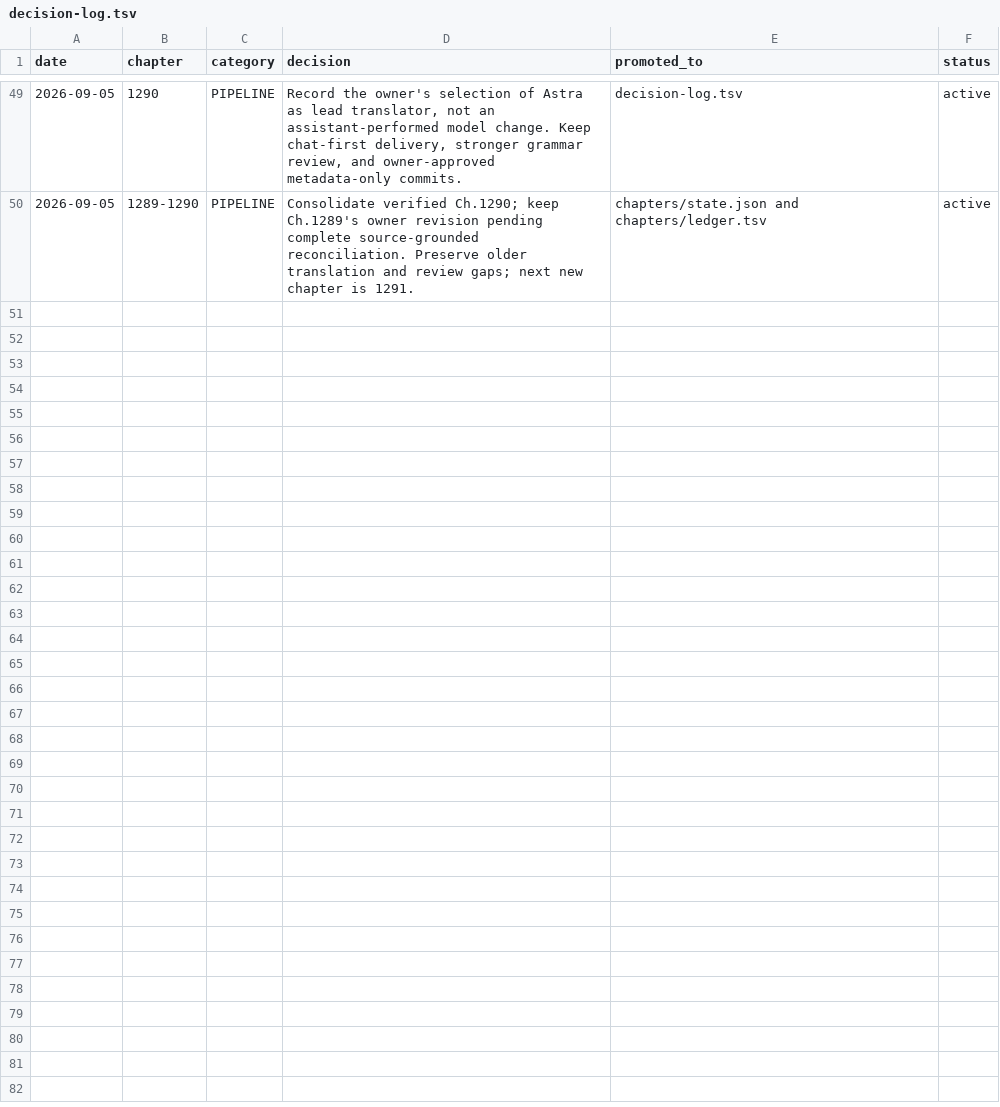
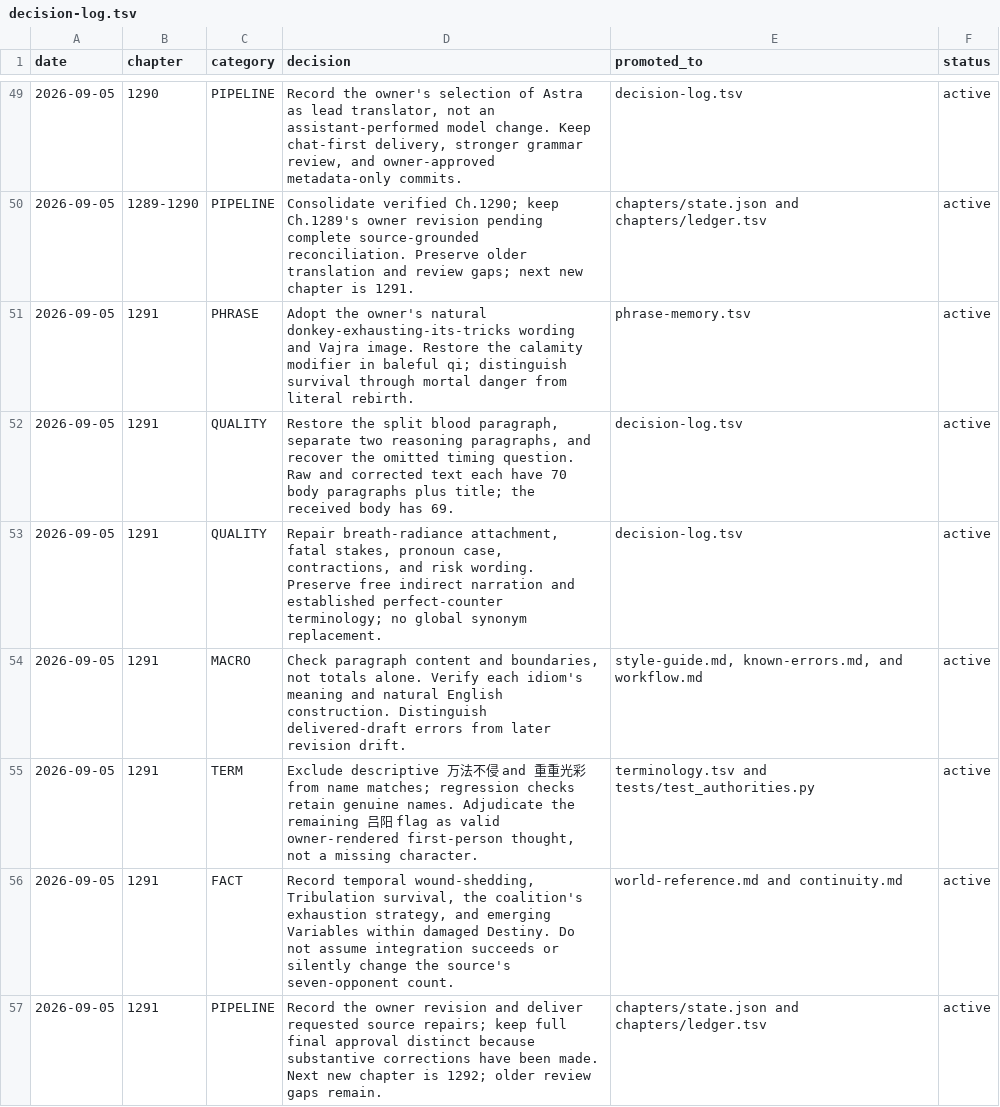
Before and after one commit to RoyUnconquerable/Translation, a TSV file: chatgpt/reference/decision-log.tsv, drawn as a sheet; only a part is shown, gaps mark what is left out.

Commit message:
Record Chapter 1291 revision and strengthen source review

```diff
--- a/chatgpt/reference/decision-log.tsv
+++ b/chatgpt/reference/decision-log.tsv
@@ -50 +50,8 @@ date	chapter	category	decision	promoted_to	status
 2026-09-05	1289-1290	PIPELINE	Consolidate verified Ch.1290; keep Ch.1289's owner revision pending complete source-grounded reconciliation. Preserve older translation and review gaps; next new chapter is 1291.	chapters/state.json and chapters/ledger.tsv	active
+2026-09-05	1291	PHRASE	Adopt the owner's natural donkey-exhausting-its-tricks wording and Vajra image. Restore the calamity modifier in baleful qi; distinguish survival through mortal danger from literal rebirth.	phrase-memory.tsv	active
+2026-09-05	1291	QUALITY	Restore the split blood paragraph, separate two reasoning paragraphs, and recover the omitted timing question. Raw and corrected text each have 70 body paragraphs plus title; the received body has 69.	decision-log.tsv	active
+2026-09-05	1291	QUALITY	Repair breath-radiance attachment, fatal stakes, pronoun case, contractions, and risk wording. Preserve free indirect narration and established perfect-counter terminology; no global synonym replacement.	decision-log.tsv	active
+2026-09-05	1291	MACRO	Check paragraph content and boundaries, not totals alone. Verify each idiom's meaning and natural English construction. Distinguish delivered-draft errors from later revision drift.	style-guide.md, known-errors.md, and workflow.md	active
+2026-09-05	1291	TERM	Exclude descriptive 万法不侵 and 重重光彩 from name matches; regression checks retain genuine names. Adjudicate the remaining 吕阳 flag as valid owner-rendered first-person thought, not a missing character.	terminology.tsv and tests/test_authorities.py	active
+2026-09-05	1291	FACT	Record temporal wound-shedding, Tribulation survival, the coalition's exhaustion strategy, and emerging Variables within damaged Destiny. Do not assume integration succeeds or silently change the source's seven-opponent count.	world-reference.md and continuity.md	active
+2026-09-05	1291	PIPELINE	Record the owner revision and deliver requested source repairs; keep full final approval distinct because substantive corrections have been made. Next new chapter is 1292; older review gaps remain.	chapters/state.json and chapters/ledger.tsv	active
```
Also changed, not shown: chatgpt/chapters/ledger.tsv, chatgpt/glossary/phrase-memory.tsv, 8 other files.
